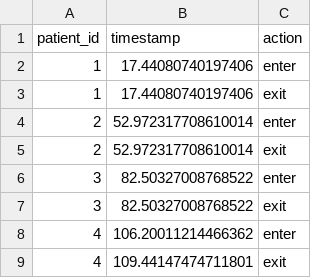
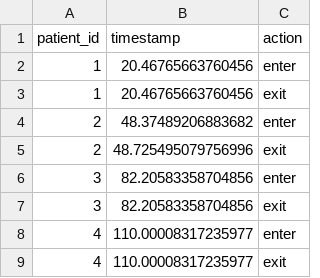
Before and after one commit to bhavik-knight/5560-MRI-Project, a CSV file: results/mri_digital_twin_gowned_waiting.csv, drawn as a sheet.

```diff
--- a/results/mri_digital_twin_gowned_waiting.csv
+++ b/results/mri_digital_twin_gowned_waiting.csv
@@ -1,9 +1,9 @@
 patient_id,timestamp,action
-1,17.44080740197406,enter
-1,17.44080740197406,exit
-2,52.972317708610014,enter
-2,52.972317708610014,exit
-3,82.50327008768522,enter
-3,82.50327008768522,exit
-4,106.20011214466362,enter
-4,109.44147474711801,exit
+1,20.46765663760456,enter
+1,20.46765663760456,exit
+2,48.37489206883682,enter
+2,48.725495079756996,exit
+3,82.20583358704856,enter
+3,82.20583358704856,exit
+4,110.00008317235977,enter
+4,110.00008317235977,exit
```
Also changed, not shown: results/mri_digital_twin_movements.csv, results/mri_digital_twin_states.csv, 4 other files.
